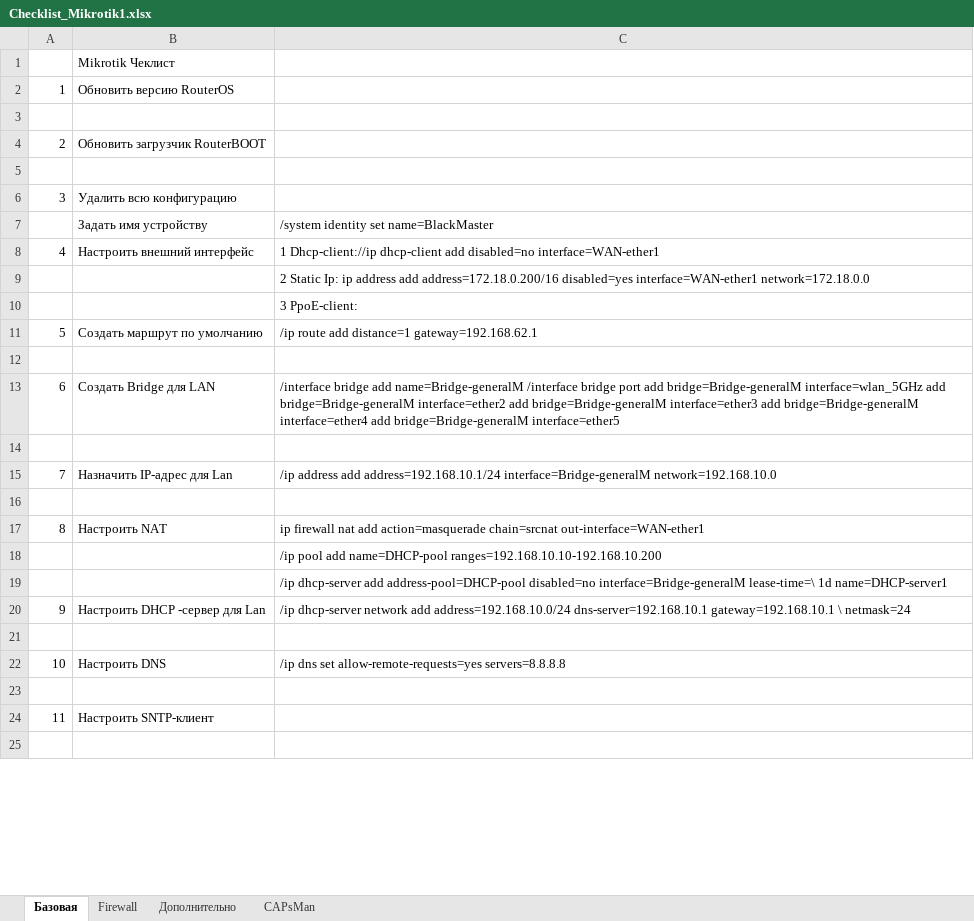
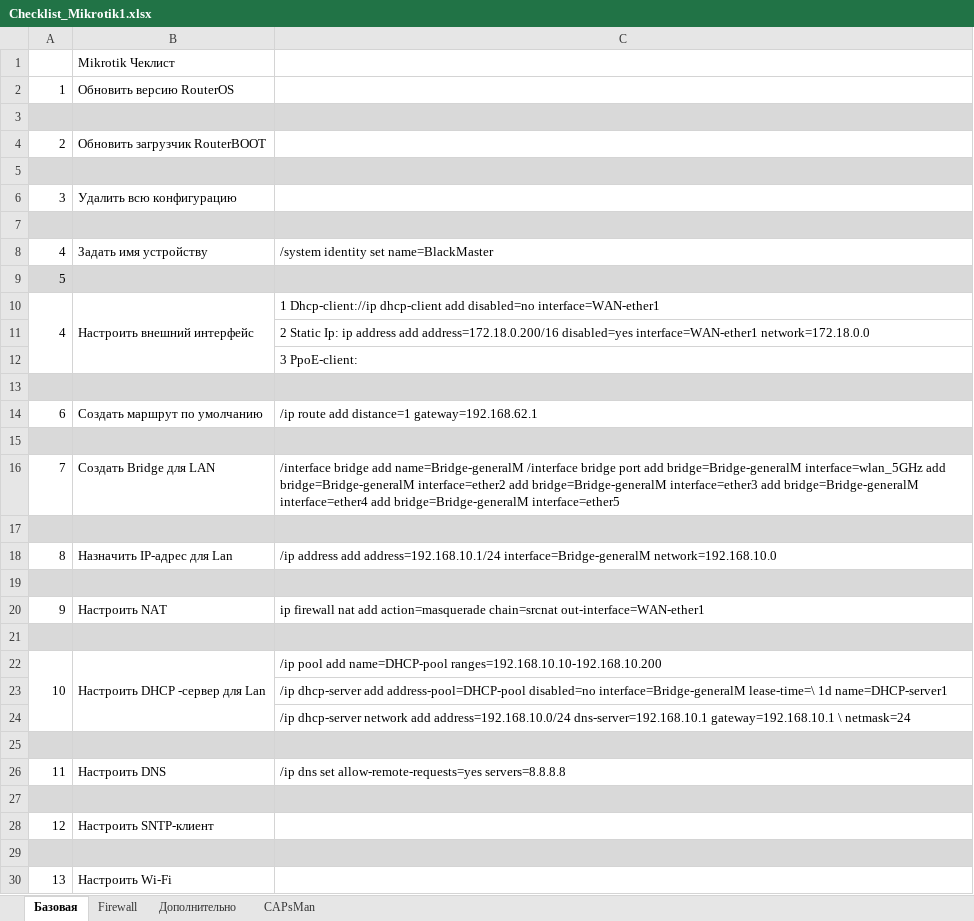
Before and after one commit to FedGorunov/MktConfig, an Excel workbook: Checklist_Mikrotik1.xlsx, sheet Базовая, drawn as a sheet; only a part is shown; values as stored, in another font and other column widths than the file's, no borders; removed rows and columns are numbered as before the commit, all else as after; the diff covers the shown part only; the diff names each change by its address in the sheet, - before the commit and + after, or states it on an @@ line.

Commit message:
add checklist

```diff
--- a/Checklist_Mikrotik1.xlsx (sheet Базовая)
+++ b/Checklist_Mikrotik1.xlsx (sheet Базовая)
-A3:C3 fill: none
+A3:C3 fill: #D9D9D9
-A5:C5 fill: none
+A5:C5 fill: #D9D9D9
+row 7: (empty)
-A8: (empty)
+A8: 4
+row 9: 5
+A10:A12 merged
+B10:B12 merged
-row 11: 5 | Создать маршрут по умолчанию | /ip route add distance=1 gateway=192.168.62.1
-A13:C13 fill: none
+A13:C13 fill: #D9D9D9
-B14: Создать Bridge для LAN
+B14: Создать маршрут по умолчанию
-C14: /interface bridge add name=Bridge-generalM /interface bridge port add bridge=Bridge-generalM interface=wlan_5GHz add bridge=Bridge-generalM interface=ether2 add bridge=Bridge-generalM interface=ether3 add bridge=Bridge-generalM interface=ether4 add bridge=Bridge-generalM interface=ether5
+C14: /ip route add distance=1 gateway=192.168.62.1
-A15:C15 fill: none
+A15:C15 fill: #D9D9D9
-B16: Назначить IP-адрес для Lan
+B16: Создать Bridge для LAN
-C16: /ip address add address=192.168.10.1/24 interface=Bridge-generalM network=192.168.10.0
+C16: /interface bridge add name=Bridge-generalM /interface bridge port add bridge=Bridge-generalM interface=wlan_5GHz add bridge=Bridge-generalM interface=ether2 add bridge=Bridge-generalM interface=ether3 add bridge=Bridge-generalM interface=ether4 add bridge=Bridge-generalM interface=ether5
-A17:C17 fill: none
+A17:C17 fill: #D9D9D9
+row 18: 8 | Назначить IP-адрес для Lan | /ip address add address=192.168.10.1/24 interface=Bridge-generalM network=192.168.10.0
+row 19: (empty)
-A20: 8
+A20: 9
-A21:C21 fill: none
+A21:C21 fill: #D9D9D9
-C21: /ip pool add name=DHCP-pool ranges=192.168.10.10-192.168.10.200
+C21: (empty)
+row 22: 10 | Настроить DHCP -сервер для Lan | /ip pool add name=DHCP-pool ranges=192.168.10.10-192.168.10.200
-row 20: 9 | Настроить DHCP -сервер для Lan | /ip dhcp-server network add address=192.168.10.0/24 dns-server=192.168.10.1 gateway=192.168.10.1 \ netmask=24
+row 24:  |  | /ip dhcp-server network add address=192.168.10.0/24 dns-server=192.168.10.1 gateway=192.168.10.1 \ netmask=24
-A25:C25 fill: none
+A25:C25 fill: #D9D9D9
-A26: 10
+A26: 11
-A27:C27 fill: none
+A27:C27 fill: #D9D9D9
-A28: 11
+A28: 12
-A29:C29 fill: none
+A29:C29 fill: #D9D9D9
+row 30: 13 | Настроить Wi-Fi
```
Also changed, not shown: 1 added row, 2 edited cells and cell formats elsewhere in this sheet, sheet Firewall.
